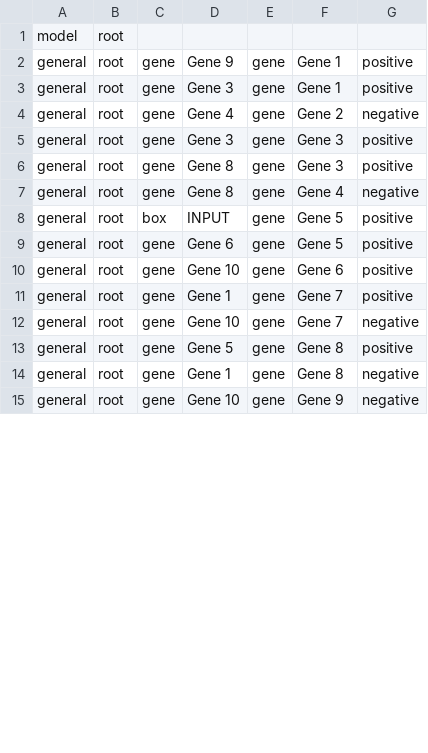
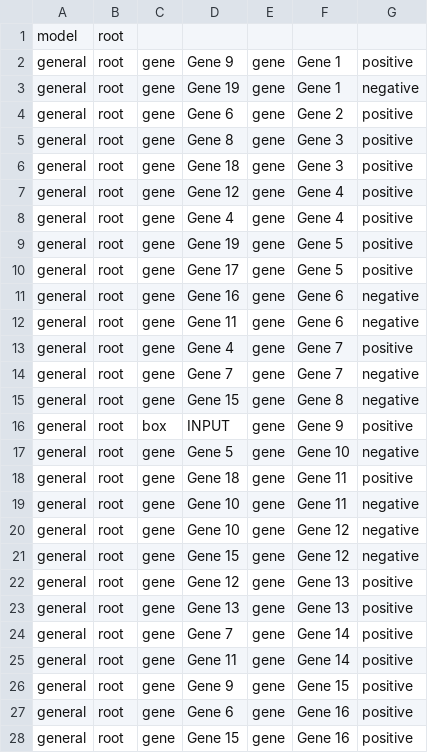
Before and after one commit to Yoshi8765/GRN_Generate_Run, a CSV file: zack_kateka/pathway_biotapestry.csv, drawn as a sheet; only a part is shown; the diff covers the shown part only.

```diff
--- a/zack_kateka/pathway_biotapestry.csv
+++ b/zack_kateka/pathway_biotapestry.csv
@@ -2,14 +2,27 @@ model,root,,,,
 general,root,gene,Gene 9,gene,Gene 1,positive
-general,root,gene,Gene 3,gene,Gene 1,positive
-general,root,gene,Gene 4,gene,Gene 2,negative
-general,root,gene,Gene 3,gene,Gene 3,positive
+general,root,gene,Gene 19,gene,Gene 1,negative
+general,root,gene,Gene 6,gene,Gene 2,positive
 general,root,gene,Gene 8,gene,Gene 3,positive
-general,root,gene,Gene 8,gene,Gene 4,negative
-general,root,box,INPUT,gene,Gene 5,positive
-general,root,gene,Gene 6,gene,Gene 5,positive
-general,root,gene,Gene 10,gene,Gene 6,positive
-general,root,gene,Gene 1,gene,Gene 7,positive
-general,root,gene,Gene 10,gene,Gene 7,negative
-general,root,gene,Gene 5,gene,Gene 8,positive
-general,root,gene,Gene 1,gene,Gene 8,negative
-general,root,gene,Gene 10,gene,Gene 9,negative
+general,root,gene,Gene 18,gene,Gene 3,positive
+general,root,gene,Gene 12,gene,Gene 4,positive
+general,root,gene,Gene 4,gene,Gene 4,positive
+general,root,gene,Gene 19,gene,Gene 5,positive
+general,root,gene,Gene 17,gene,Gene 5,positive
+general,root,gene,Gene 16,gene,Gene 6,negative
+general,root,gene,Gene 11,gene,Gene 6,negative
+general,root,gene,Gene 4,gene,Gene 7,positive
+general,root,gene,Gene 7,gene,Gene 7,negative
+general,root,gene,Gene 15,gene,Gene 8,negative
+general,root,box,INPUT,gene,Gene 9,positive
+general,root,gene,Gene 5,gene,Gene 10,negative
+general,root,gene,Gene 18,gene,Gene 11,positive
+general,root,gene,Gene 10,gene,Gene 11,negative
+general,root,gene,Gene 10,gene,Gene 12,negative
+general,root,gene,Gene 15,gene,Gene 12,negative
+general,root,gene,Gene 12,gene,Gene 13,positive
+general,root,gene,Gene 13,gene,Gene 13,positive
+general,root,gene,Gene 7,gene,Gene 14,positive
+general,root,gene,Gene 11,gene,Gene 14,positive
+general,root,gene,Gene 9,gene,Gene 15,positive
+general,root,gene,Gene 6,gene,Gene 16,positive
+general,root,gene,Gene 15,gene,Gene 16,positive
```
Also changed, not shown: 4 added rows and 5 edited cells elsewhere in this file, 3 other files.
